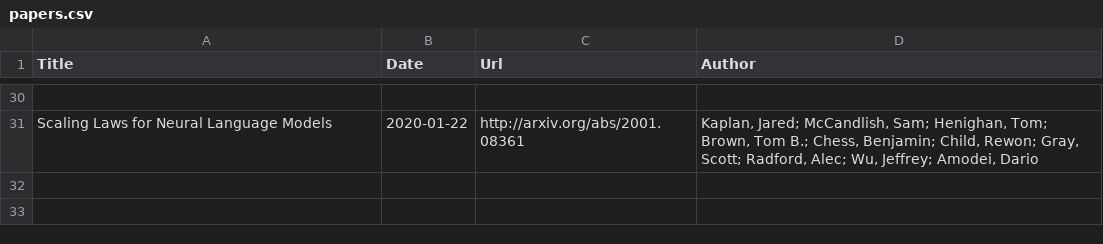
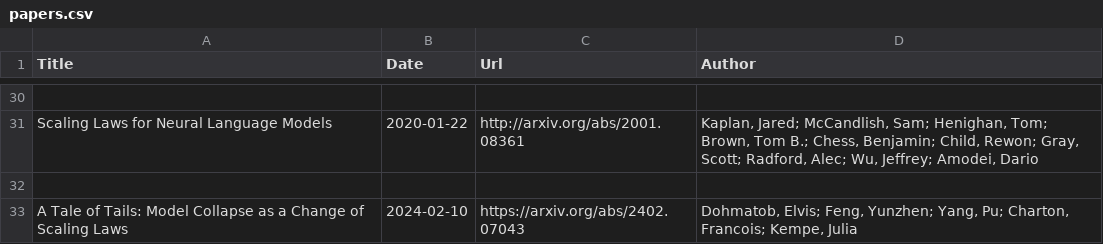
Before and after one commit to Furyton/awesome-language-model-analysis, a CSV file: papers/phenomena-of-interest/scaling-laws/papers.csv, drawn as a sheet; only a part is shown, gaps mark what is left out; the diff names each change by its address in the sheet, - before the commit and + after, or states it on an @@ line.

Commit message:
add Elvis'

```diff
--- a/papers/phenomena-of-interest/scaling-laws/papers.csv
+++ b/papers/phenomena-of-interest/scaling-laws/papers.csv
+row 32: (empty)
+row 33: A Tale of Tails: Model Collapse as a Change of Scaling Laws | 2024-02-10 | https://arxiv.org/abs/2402.07043 | Dohmatob, Elvis; Feng, Yunzhen; Yang, Pu; Charton, Francois; Kempe, Julia
```
